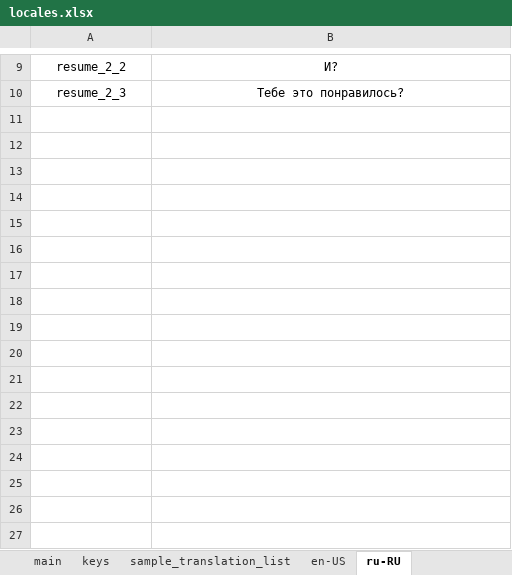
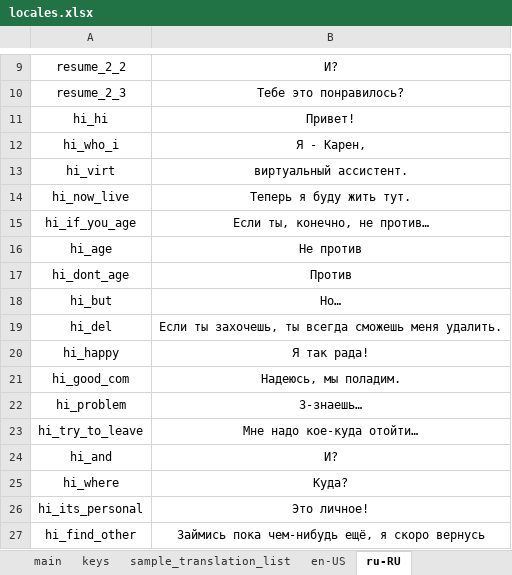
Before and after one commit to lesh6295-png/Karen, an Excel workbook: Assets/locales.xlsx, sheet ru-RU, drawn as a sheet; only a part is shown, gaps mark what is left out; values as stored, in another font and other column widths than the file's, no borders; the diff names each change by its address in the sheet, - before the commit and + after, or states it on an @@ line.

```diff
--- a/Assets/locales.xlsx (sheet ru-RU)
+++ b/Assets/locales.xlsx (sheet ru-RU)
+row 11: hi_hi | Привет!
+row 12: hi_who_i | Я - Карен,
+row 13: hi_virt | виртуальный ассистент.
+row 14: hi_now_live | Теперь я буду жить тут.
+row 15: hi_if_you_age | Если ты, конечно, не против…
+row 16: hi_age | Не против
+row 17: hi_dont_age | Против
+row 18: hi_but | Но…
+row 19: hi_del | Если ты захочешь, ты всегда сможешь меня удалить.
+row 20: hi_happy | Я так рада!
+row 21: hi_good_com | Надеюсь, мы поладим.
+row 22: hi_problem | З-знаешь…
+row 23: hi_try_to_leave | Мне надо кое-куда отойти…
+row 24: hi_and | И?
+row 25: hi_where | Куда?
+row 26: hi_its_personal | Это личное!
+row 27: hi_find_other | Займись пока чем-нибудь ещё, я скоро вернусь
```
Also changed, not shown: sheet keys, sheet en-US, sheet main, 2 other files.
